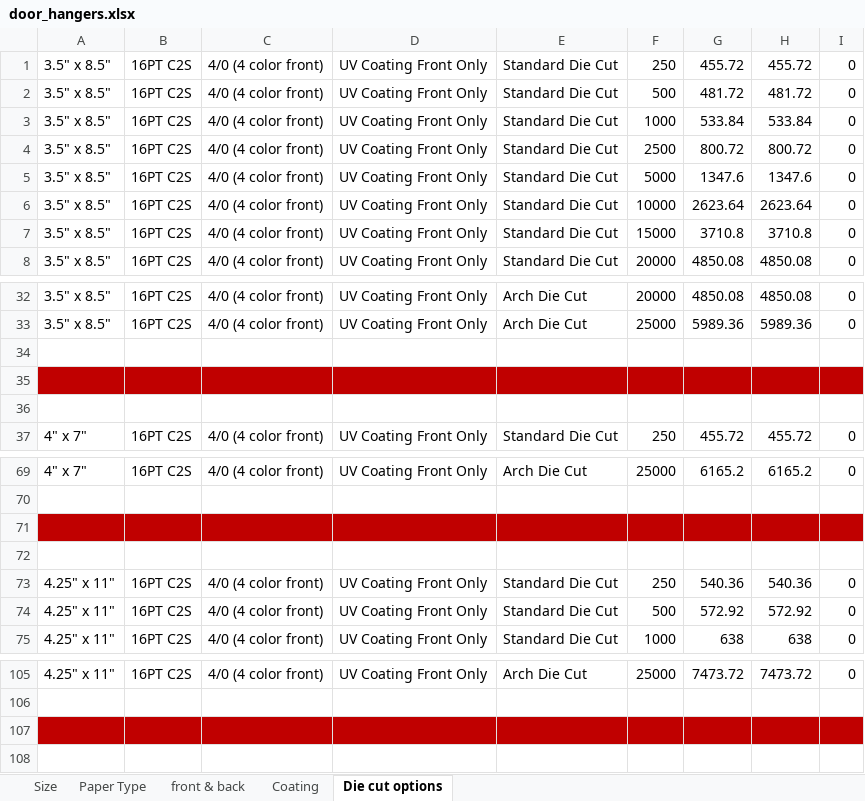
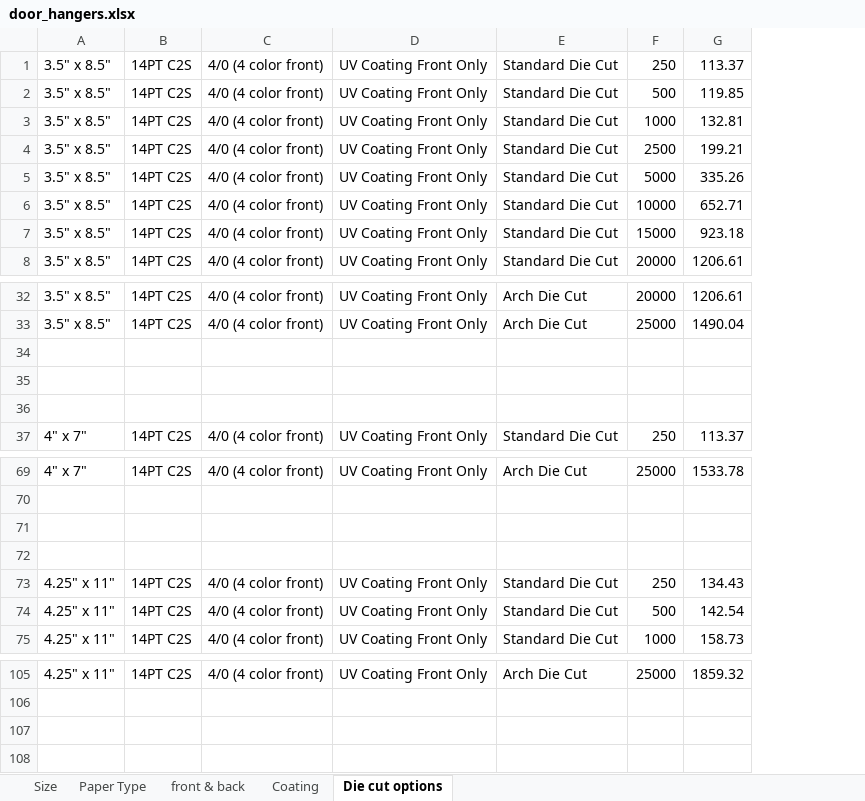
Before and after one commit to eeem77/playwright-node-app, an Excel workbook: door_hangers/door_hangers.xlsx, sheet Die cut options, drawn as a sheet; only a part is shown, gaps mark what is left out; values as stored, in another font and other column widths than the file's, no borders; removed rows and columns are numbered as before the commit, all else as after; the diff names each change by its address in the sheet, - before the commit and + after, or states it on an @@ line.

```diff
--- a/door_hangers/door_hangers.xlsx (sheet Die cut options)
+++ b/door_hangers/door_hangers.xlsx (sheet Die cut options)
-column B, rows 1-8: all 16PT C2S; rows 32-37: 16PT C2S | 16PT C2S |  |  |  | 16PT C2S; rows 69-75: 16PT C2S |  |  |  | 16PT C2S | 16PT C2S | 16PT C2S; row 105: 16PT C2S
+column B, rows 1-8: all 14PT C2S; rows 32-37: 14PT C2S | 14PT C2S |  |  |  | 14PT C2S; rows 69-75: 14PT C2S |  |  |  | 14PT C2S | 14PT C2S | 14PT C2S; row 105: 14PT C2S
-column G, rows 1-8: 455.72 | 481.72 | 533.84 | 800.72 | 1347.6 | 2623.64 | 3710.8 | 4850.08; rows 32-37: 4850.08 | 5989.36 |  |  |  | 455.72; rows 69-75: 6165.2 |  |  |  | 540.36 | 572.92 | 638; row 105: 7473.72
-column H, rows 1-8: 455.72 | 481.72 | 533.84 | 800.72 | 1347.6 | 2623.64 | 3710.8 | 4850.08; rows 32-37: 4850.08 | 5989.36 |  |  |  | 455.72; rows 69-75: 6165.2 |  |  |  | 540.36 | 572.92 | 638; row 105: 7473.72
-column I, rows 1-8: all 0; rows 32-37: 0 | 0 |  |  |  | 0; rows 69-75: 0 |  |  |  | 0 | 0 | 0; row 105: 0
+column G, rows 1-8: 113.37 | 119.85 | 132.81 | 199.21 | 335.26 | 652.71 | 923.18 | 1206.61; rows 32-37: 1206.61 | 1490.04 |  |  |  | 113.37; rows 69-75: 1533.78 |  |  |  | 134.43 | 142.54 | 158.73; row 105: 1859.32
-A35 fill: #C00000
+A35 fill: none
-C35:F35 fill: #C00000
+C35:F35 fill: none
-A71 fill: #C00000
+A71 fill: none
-C71:F71 fill: #C00000
+C71:F71 fill: none
-A107 fill: #C00000
+A107 fill: none
-C107:F107 fill: #C00000
+C107:F107 fill: none
```
Also changed, not shown: sheet Coating, sheet Paper Type, sheet front & back, sheet Size, 3 other files.
